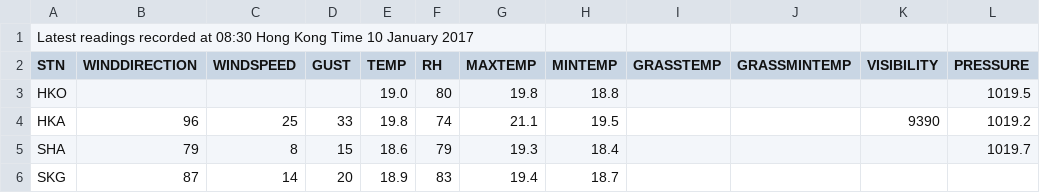
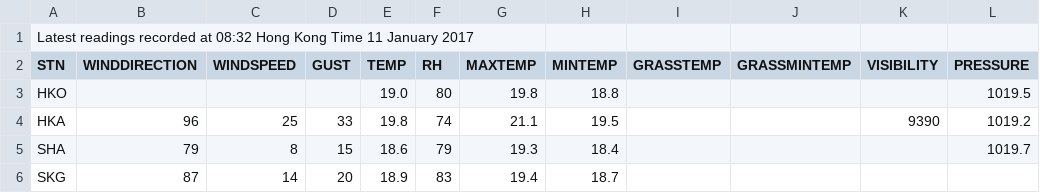
Before and after one commit to neonitedata/HongKongWeather, a CSV file: orgData/1484009128latestReadings_AWS1.csv, drawn as a sheet; only a part is shown.

```diff
--- a/orgData/1484009128latestReadings_AWS1.csv
+++ b/orgData/1484009128latestReadings_AWS1.csv
@@ -1,2 +1,2 @@
-Latest readings recorded at 08:30 Hong Kong Time 10 January 2017
+Latest readings recorded at 08:32 Hong Kong Time 11 January 2017
 STN,WINDDIRECTION,WINDSPEED,GUST,TEMP,RH,MAXTEMP,MINTEMP,GRASSTEMP,GRASSMINTEMP,VISIBILITY,PRESSURE,
```
Also changed, not shown: 1 other file.
